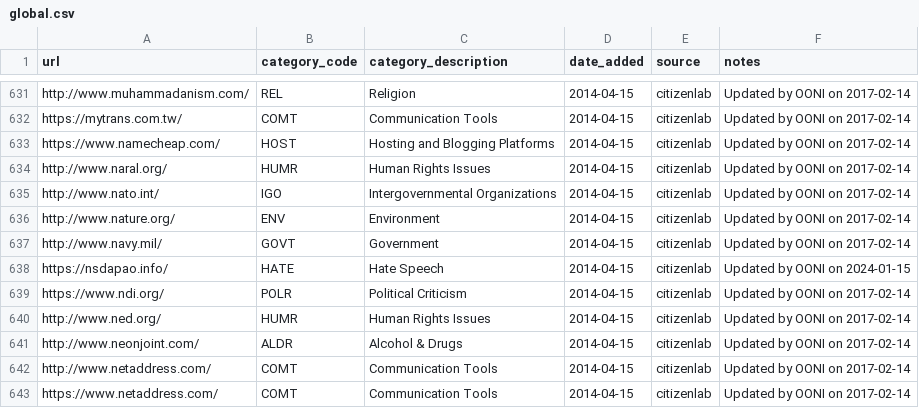
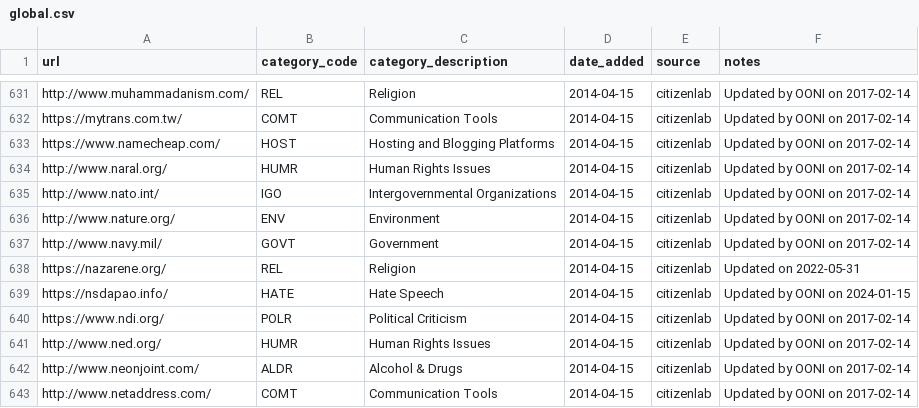
Before and after one commit to citizenlab/test-lists, a CSV file: lists/global.csv, drawn as a sheet; only a part is shown, gaps mark what is left out; the shorter side is filled out with more unchanged rows.

Commit message:
Re-add `nazarene.org` to the global.csv

```diff
--- a/lists/global.csv
+++ b/lists/global.csv
@@ -637,2 +637,3 @@ http://www.nature.org/,ENV,Environment,2014-04-15,citizenlab,Updated by OONI on
 http://www.navy.mil/,GOVT,Government,2014-04-15,citizenlab,Updated by OONI on 2017-02-14
+https://nazarene.org/,REL,Religion,2014-04-15,citizenlab,Updated on 2022-05-31
 https://nsdapao.info/,HATE,Hate Speech,2014-04-15,citizenlab,Updated by OONI on 2024-01-15
```
